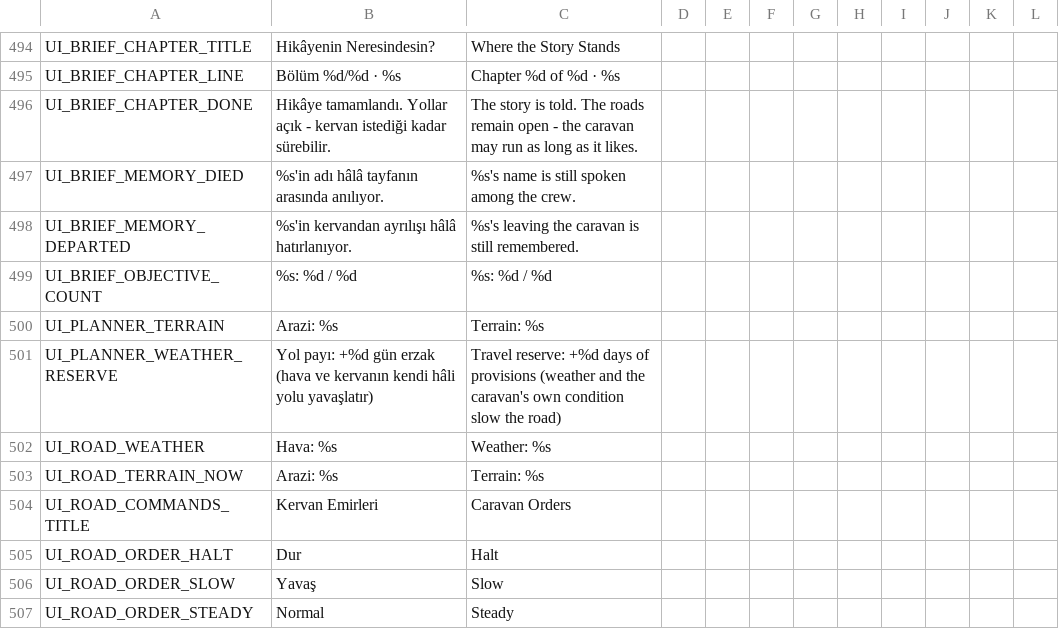
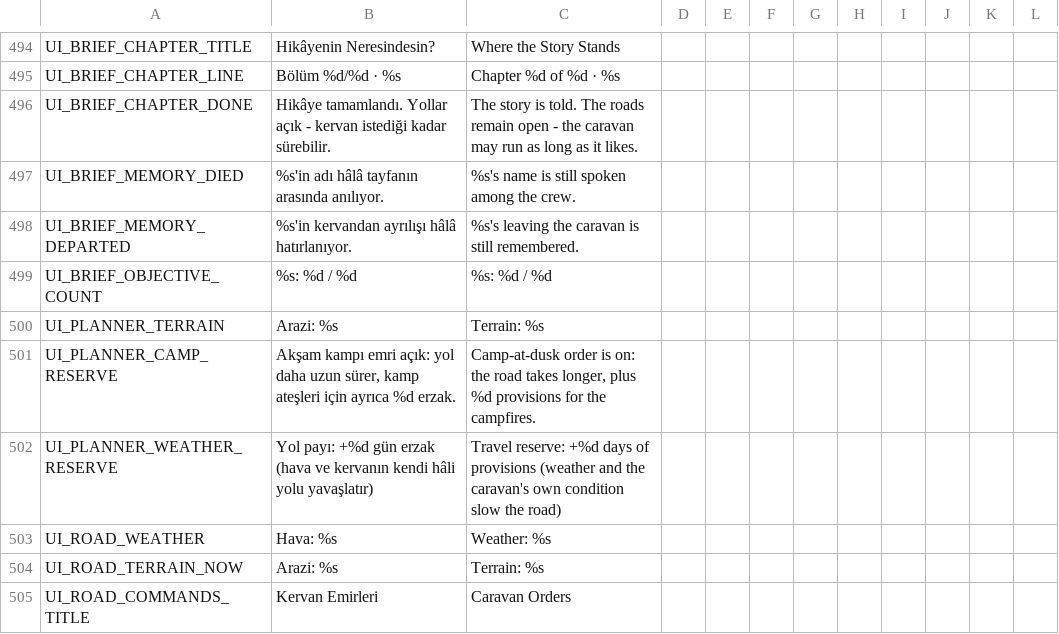
Before and after one commit to ulubatuhan/wayborne, a CSV file: data/locale/ui.csv, drawn as a sheet; only a part is shown, gaps mark what is left out; the shorter side is filled out with more unchanged rows; the diff names each change by its address in the sheet, - before the commit and + after, or states it on an @@ line.

Commit message:
Kontrol-5: akşam kampı payı planlayıcıda, proje kuralları
- Akşam kampı emri açıkken planlayıcı yolun uzamasını (günde 8 saat yol
  alınmıyor) ve kamp ateşlerinin erzağını hesaba katıyor; erzak sözünü
  koruyan test eklendi.
- CAMP_HOURS GameSession'a taşındı: yol ve planlayıcı aynı sayıyı okuyor.
- Demo, lonca vagon görevlerinin adını çeviriyle basıyor.
- Proje kurallarında Road Movement Rules yeniden yazıldı; Faz 21 kaydı.

```diff
--- a/data/locale/ui.csv
+++ b/data/locale/ui.csv
+row 501: UI_PLANNER_CAMP_RESERVE | Akşam kampı emri açık: yol daha uzun sürer, kamp ateşleri için ayrıca %d erzak. | Camp-at-dusk order is on: the road takes longer, plus %d provisions for the campfires.
```
Also changed, not shown: 8 other files.
